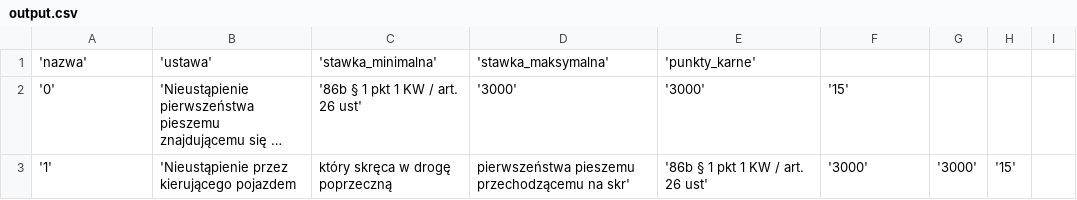
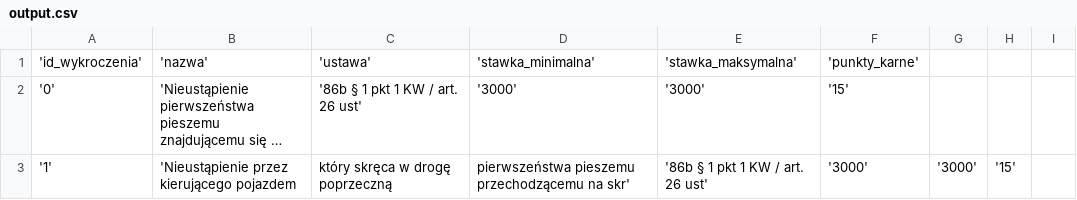
Before and after one commit to NiebieskiRekin/DB-Drogowka, a CSV file: migrations/Wykroczenia/output.csv, drawn as a sheet; only a part is shown; long unchanged cells end in …; removed rows and columns are numbered as before the commit, all else as after; the diff names each change by its address in the sheet, - before the commit and + after, or states it on an @@ line.

```diff
--- a/migrations/Wykroczenia/output.csv
+++ b/migrations/Wykroczenia/output.csv
-row 1: 'nazwa' | 'ustawa' | 'stawka_minimalna' | 'stawka_maksymalna' | 'punkty_karne'
+row 1: 'id_wykroczenia' | 'nazwa' | 'ustawa' | 'stawka_minimalna' | 'stawka_maksymalna' | 'punkty_karne'
```
Also changed, not shown: migrations/Osoby_Pojazdy/output.csv, migrations/Prawa_Jazdy/output.csv, 8 other files.
